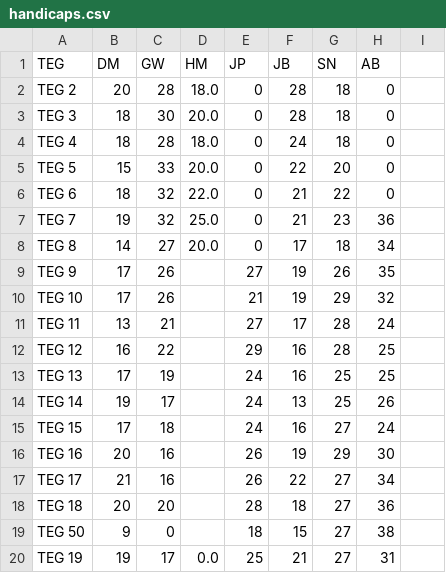
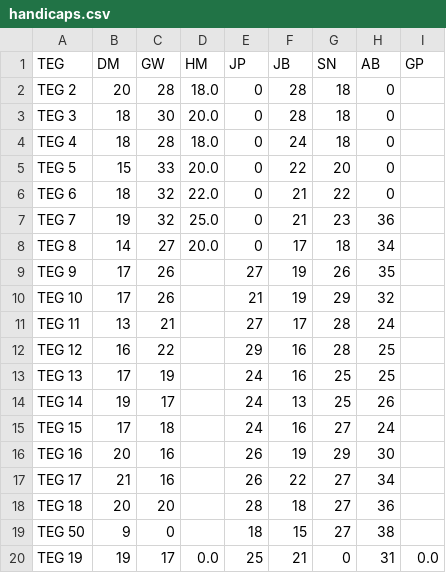
Before and after one commit to jonbaker99/teg_v2, a CSV file: data/handicaps.csv, drawn as a sheet; the diff names each change by its address in the sheet, - before the commit and + after, or states it on an @@ line.

Commit message:
Set roster/handicaps for TEG 19

```diff
--- a/data/handicaps.csv
+++ b/data/handicaps.csv
-I1: (empty)
+I1: GP
-G20 (SN): 27
+G20 (SN): 0
-I20 (GP): (empty)
+I20 (GP): 0.0
```
